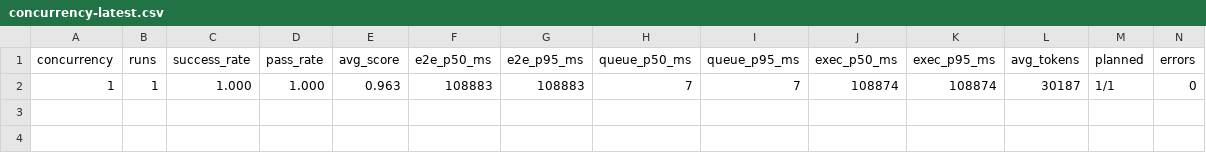
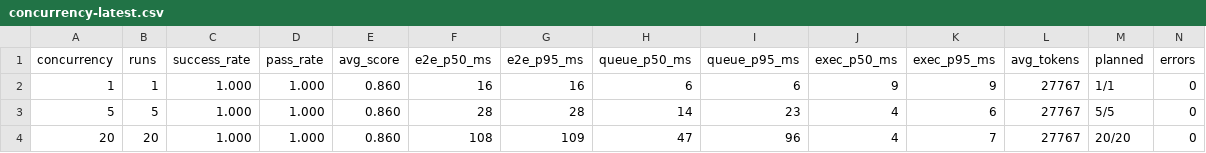
Before and after one commit to www1021/StarLattice, a CSV file: benchmarks/results/concurrency-latest.csv, drawn as a sheet.

```diff
--- a/benchmarks/results/concurrency-latest.csv
+++ b/benchmarks/results/concurrency-latest.csv
@@ -1,2 +1,4 @@
 concurrency,runs,success_rate,pass_rate,avg_score,e2e_p50_ms,e2e_p95_ms,queue_p50_ms,queue_p95_ms,exec_p50_ms,exec_p95_ms,avg_tokens,planned,errors
-1,1,1.000,1.000,0.963,108883,108883,7,7,108874,108874,30187,1/1,0
+1,1,1.000,1.000,0.860,16,16,6,6,9,9,27767,1/1,0
+5,5,1.000,1.000,0.860,28,28,14,23,4,6,27767,5/5,0
+20,20,1.000,1.000,0.860,108,109,47,96,4,7,27767,20/20,0
```
Also changed, not shown: 52 other files.
